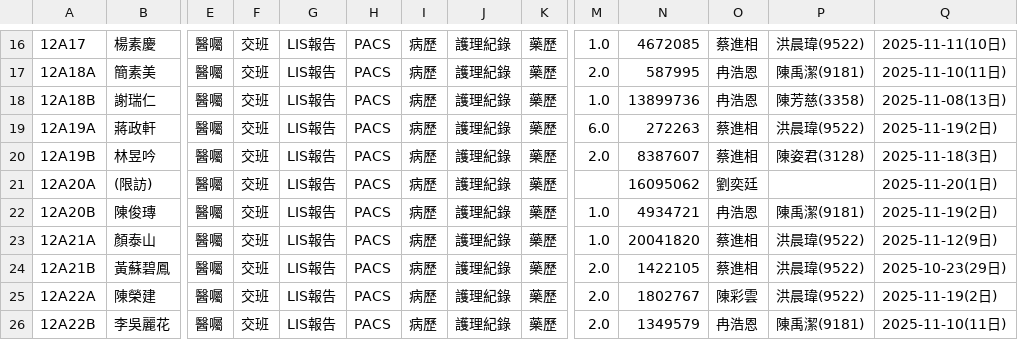
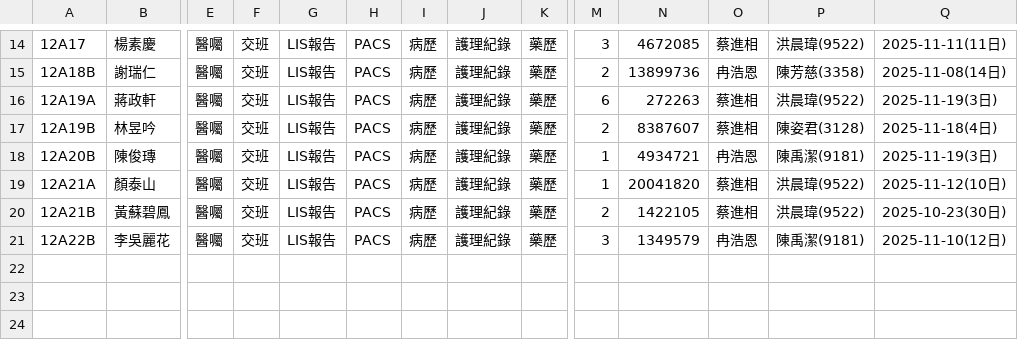
Before and after one commit to 2510aaae4/12A-dashboard, a CSV file: 12A_patient_list_selenium.csv, drawn as a sheet; only a part is shown, gaps mark what is left out; removed rows and columns are numbered as before the commit, all else as after; rows hold the shown columns only; the diff covers the shown part only; the diff names each change by its address in the sheet, - before the commit and + after, or states it on an @@ line.

```diff
--- a/12A_patient_list_selenium.csv
+++ b/12A_patient_list_selenium.csv
-M14: 1.0
+M14: 3
-Q14: 2025-11-11(10日)
+Q14: 2025-11-11(11日)
-row 17: 12A18A | 簡素美 | 醫囑 | 交班 | LIS報告 | PACS | 病歷 | 護理紀錄 | 藥歷 | 2.0 | 587995 | 冉浩恩 | 陳禹潔(9181) | 2025-11-10(11日)
-M15: 1.0
+M15: 2
-Q15: 2025-11-08(13日)
+Q15: 2025-11-08(14日)
-M16: 6.0
+M16: 6
-Q16: 2025-11-19(2日)
+Q16: 2025-11-19(3日)
-M17: 2.0
+M17: 2
-Q17: 2025-11-18(3日)
+Q17: 2025-11-18(4日)
-row 21: 12A20A | (限訪) | 醫囑 | 交班 | LIS報告 | PACS | 病歷 | 護理紀錄 | 藥歷 |  | 16095062 | 劉奕廷 |  | 2025-11-20(1日)
-M18:M19: 1.0
+M18:M19: 1
-Q18: 2025-11-19(2日)
+Q18: 2025-11-19(3日)
-Q19: 2025-11-12(9日)
+Q19: 2025-11-12(10日)
-M20: 2.0
+M20: 2
-Q20: 2025-10-23(29日)
+Q20: 2025-10-23(30日)
-row 25: 12A22A | 陳榮建 | 醫囑 | 交班 | LIS報告 | PACS | 病歷 | 護理紀錄 | 藥歷 | 2.0 | 1802767 | 陳彩雲 | 洪晨瑋(9522) | 2025-11-19(2日)
-M21: 2.0
+M21: 3
-Q21: 2025-11-10(11日)
+Q21: 2025-11-10(12日)
```
Also changed, not shown: 2 removed rows and 31 edited cells elsewhere in this file.
